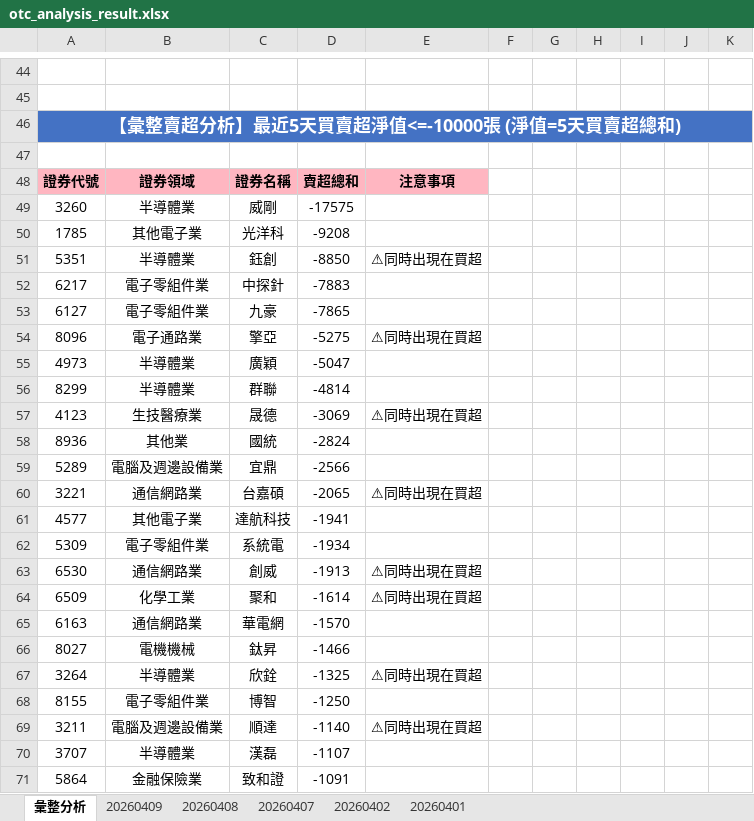
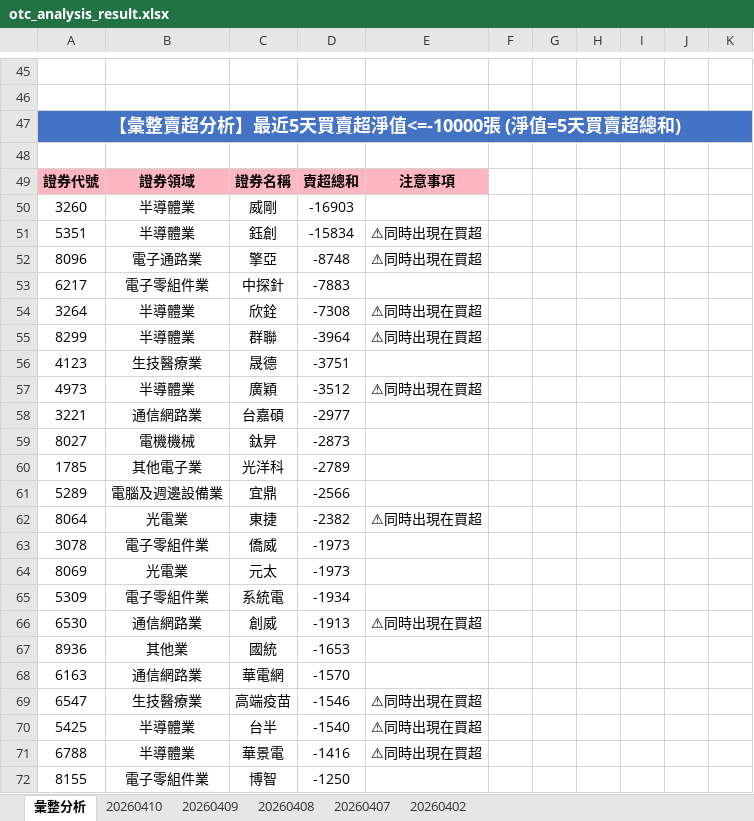
Before and after one commit to ccupcpop/GetDailyStock, an Excel workbook: StockInfo/otc_analysis_result.xlsx, sheet 彙整分析, drawn as a sheet; only a part is shown, gaps mark what is left out; values as stored, in another font and other column widths than the file's, no borders; removed rows and columns are numbered as before the commit, all else as after; the diff covers the shown part only; the diff names each change by its address in the sheet, - before the commit and + after, or states it on an @@ line.

```diff
--- a/StockInfo/otc_analysis_result.xlsx (sheet 彙整分析)
+++ b/StockInfo/otc_analysis_result.xlsx (sheet 彙整分析)
-sheet tab: 20260401
+sheet tab: 20260410
-D50: -17575
+D50: -16903
-row 50: 1785 | 其他電子業 | 光洋科 | -9208
-D51: -8850
+D51: -15834
+row 52: 8096 | 電子通路業 | 擎亞 | -8748 | ⚠同時出現在買超
-row 53: 6127 | 電子零組件業 | 九豪 | -7865
-row 54: 8096 | 電子通路業 | 擎亞 | -5275 | ⚠同時出現在買超
-row 55: 4973 | 半導體業 | 廣穎 | -5047
+row 54: 3264 | 半導體業 | 欣銓 | -7308 | ⚠同時出現在買超
-D55: -4814
+D55: -3964
-E55: (empty)
+E55: ⚠同時出現在買超
-D56: -3069
+D56: -3751
-E56: ⚠同時出現在買超
+E56: (empty)
-row 58: 8936 | 其他業 | 國統 | -2824
+row 57: 4973 | 半導體業 | 廣穎 | -3512 | ⚠同時出現在買超
+row 58: 3221 | 通信網路業 | 台嘉碩 | -2977
+row 59: 8027 | 電機機械 | 鈦昇 | -2873
+row 60: 1785 | 其他電子業 | 光洋科 | -2789
-row 60: 3221 | 通信網路業 | 台嘉碩 | -2065 | ⚠同時出現在買超
-row 61: 4577 | 其他電子業 | 達航科技 | -1941
+row 62: 8064 | 光電業 | 東捷 | -2382 | ⚠同時出現在買超
+row 63: 3078 | 電子零組件業 | 僑威 | -1973
+row 64: 8069 | 光電業 | 元太 | -1973
-row 64: 6509 | 化學工業 | 聚和 | -1614 | ⚠同時出現在買超
+row 67: 8936 | 其他業 | 國統 | -1653
-row 66: 8027 | 電機機械 | 鈦昇 | -1466
-row 67: 3264 | 半導體業 | 欣銓 | -1325 | ⚠同時出現在買超
+row 69: 6547 | 生技醫療業 | 高端疫苗 | -1546 | ⚠同時出現在買超
+row 70: 5425 | 半導體業 | 台半 | -1540 | ⚠同時出現在買超
+row 71: 6788 | 半導體業 | 華景電 | -1416 | ⚠同時出現在買超
-row 69: 3211 | 電腦及週邊設備業 | 順達 | -1140 | ⚠同時出現在買超
-row 70: 3707 | 半導體業 | 漢磊 | -1107
-row 71: 5864 | 金融保險業 | 致和證 | -1091
```
Also changed, not shown: 57 added rows, 50 removed rows and 47 edited cells elsewhere in this sheet, sheet 20260409, StockInfo/tse_analysis_result.xlsx, 12 other files.
